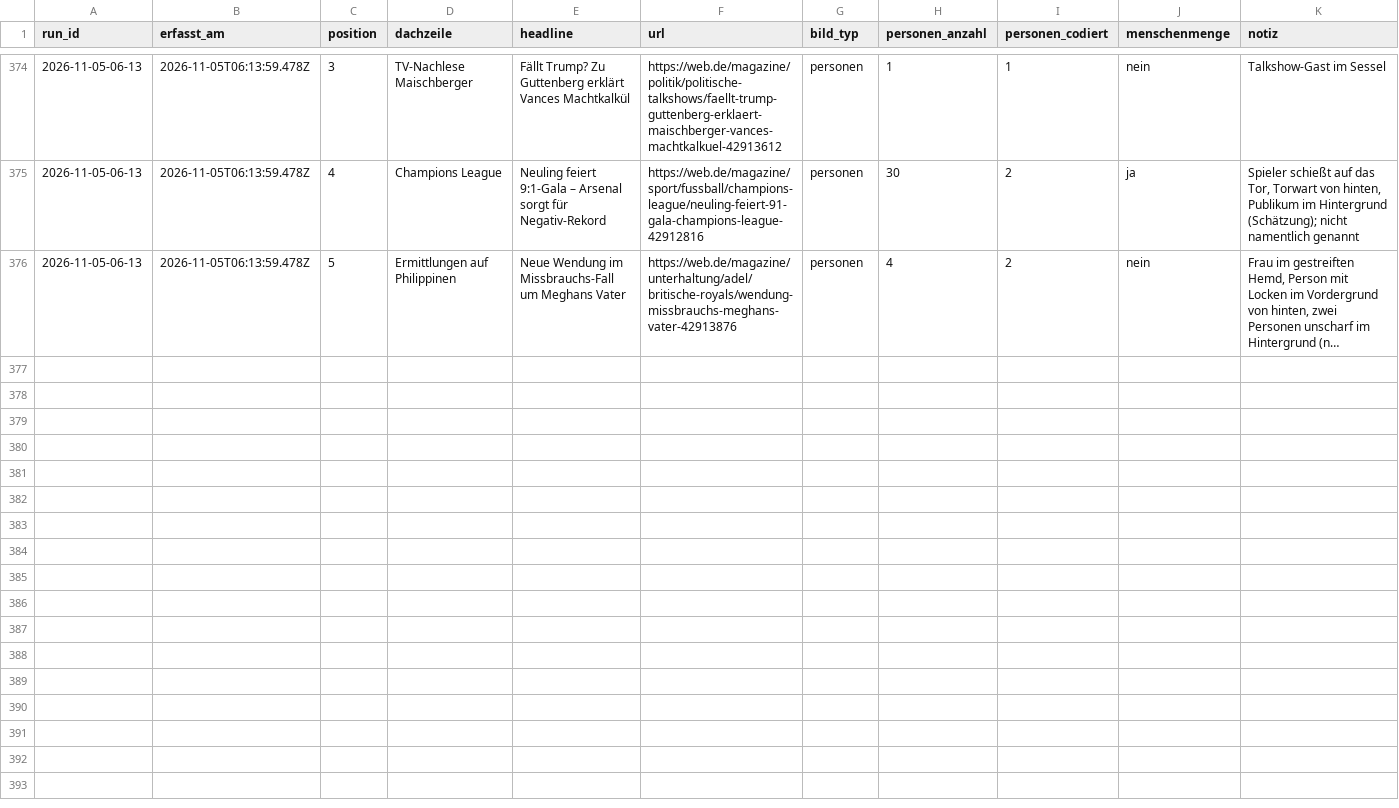
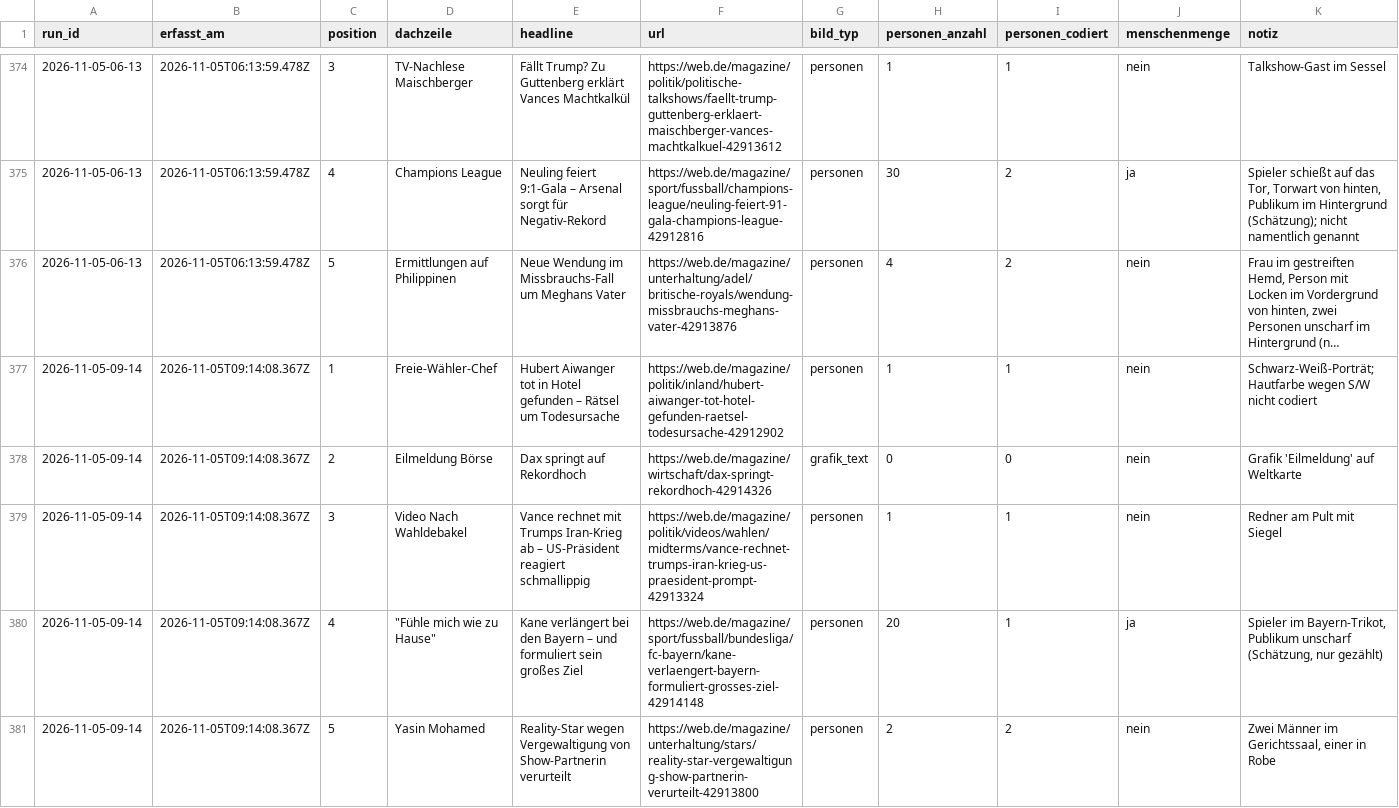
Before and after one commit to happkatharina71-bit/crmd, a CSV file: webde-monitor/data/teasers.csv, drawn as a sheet; only a part is shown, gaps mark what is left out; long unchanged cells end in …; the diff names each change by its address in the sheet, - before the commit and + after, or states it on an @@ line.

```diff
--- a/webde-monitor/data/teasers.csv
+++ b/webde-monitor/data/teasers.csv
+row 377: 2026-11-05-09-14 | 2026-11-05T09:14:08.367Z | 1 | Freie-Wähler-Chef | Hubert Aiwanger tot in Hotel gefunden – Rätsel um Todesursache | https://web.de/magazine/politik/inland/hubert-aiwanger-tot-hotel-gefunden-raetsel-todesursache-42912902 | personen | 1 | 1 | nein | Schwarz-Weiß-Porträt; Hautfarbe wegen S/W nicht codiert
+row 378: 2026-11-05-09-14 | 2026-11-05T09:14:08.367Z | 2 | Eilmeldung Börse | Dax springt auf Rekordhoch | https://web.de/magazine/wirtschaft/dax-springt-rekordhoch-42914326 | grafik_text | 0 | 0 | nein | Grafik 'Eilmeldung' auf Weltkarte
+row 379: 2026-11-05-09-14 | 2026-11-05T09:14:08.367Z | 3 | Video Nach Wahldebakel | Vance rechnet mit Trumps Iran-Krieg ab – US-Präsident reagiert schmallippig | https://web.de/magazine/politik/videos/wahlen/midterms/vance-rechnet-trumps-iran-krieg-us-praesident-prompt-42913324 | personen | 1 | 1 | nein | Redner am Pult mit Siegel
+row 380: 2026-11-05-09-14 | 2026-11-05T09:14:08.367Z | 4 | "Fühle mich wie zu Hause" | Kane verlängert bei den Bayern – und formuliert sein großes Ziel | https://web.de/magazine/sport/fussball/bundesliga/fc-bayern/kane-verlaengert-bayern-formuliert-grosses-ziel-42914148 | personen | 20 | 1 | ja | Spieler im Bayern-Trikot, Publikum unscharf (Schätzung, nur gezählt)
+row 381: 2026-11-05-09-14 | 2026-11-05T09:14:08.367Z | 5 | Yasin Mohamed | Reality-Star wegen Vergewaltigung von Show-Partnerin verurteilt | https://web.de/magazine/unterhaltung/stars/reality-star-vergewaltigung-show-partnerin-verurteilt-42913800 | personen | 2 | 2 | nein | Zwei Männer im Gerichtssaal, einer in Robe
```
Also changed, not shown: webde-monitor/data/persons.csv, 7 other files.
